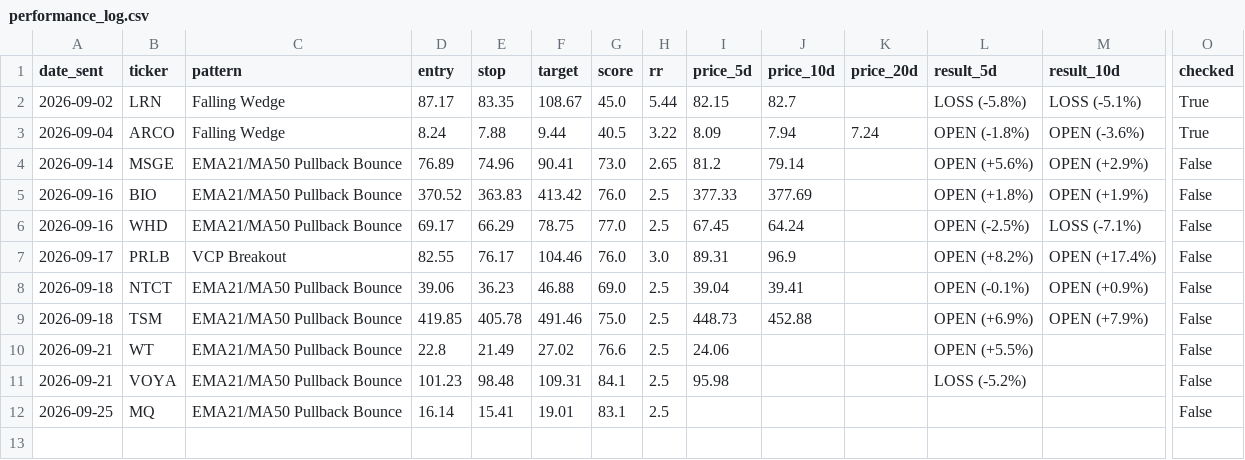
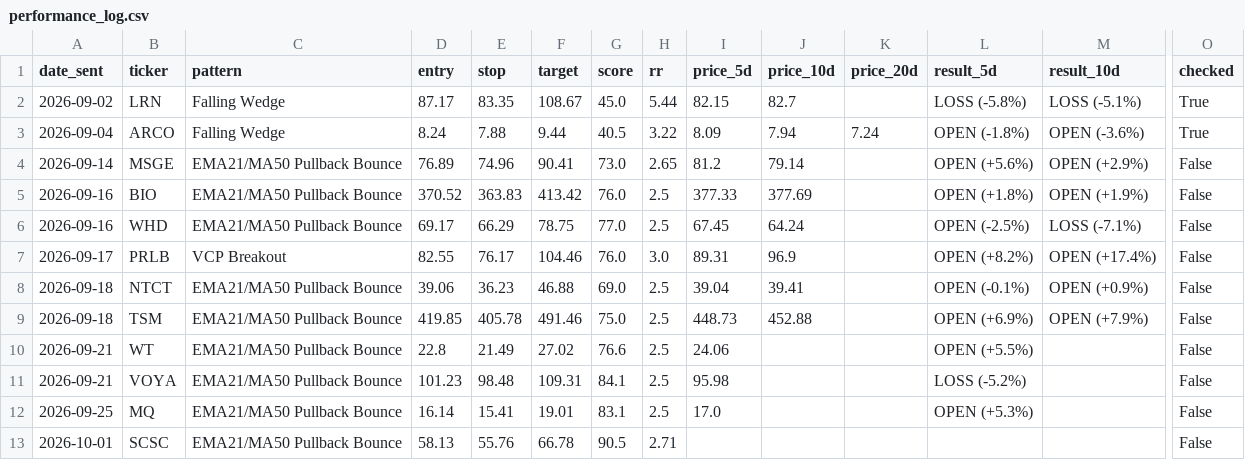
Before and after one commit to shakedazaria/stock-script-render, a CSV file: scanner_state/performance_log.csv, drawn as a sheet; only a part is shown, gaps mark what is left out; rows hold the shown columns only; the diff names each change by its address in the sheet, - before the commit and + after, or states it on an @@ line.

```diff
--- a/scanner_state/performance_log.csv
+++ b/scanner_state/performance_log.csv
-I12 (price_5d): (empty)
+I12 (price_5d): 17.0
-L12 (result_5d): (empty)
+L12 (result_5d): OPEN (+5.3%)
+row 13: 2026-10-01 | SCSC | EMA21/MA50 Pullback Bounce | 58.13 | 55.76 | 66.78 | 90.5 | 2.71 |  |  |  |  |  | False
```
Also changed, not shown: scanner_state/professional_quality_log.csv, scanner_state/signals_log.csv, 8 other files.
